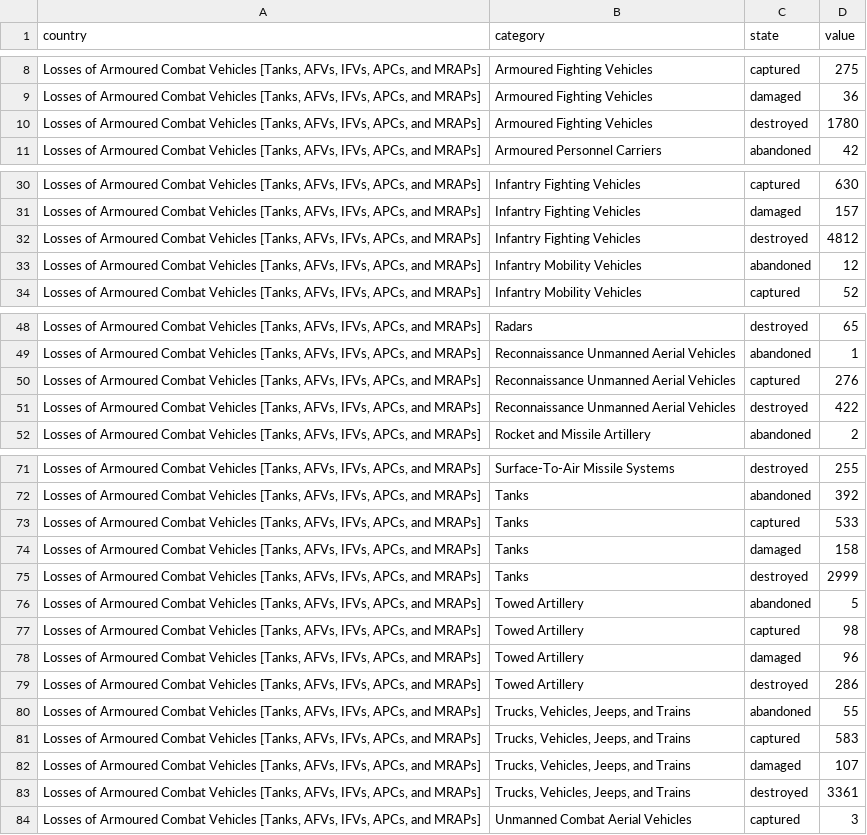
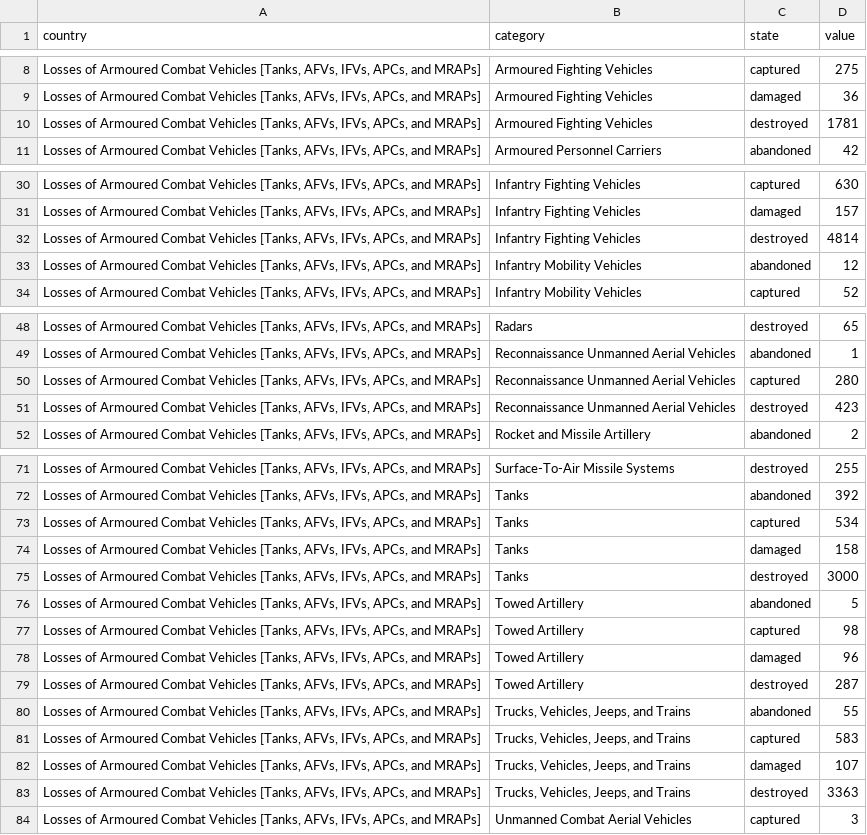
Before and after one commit to mauforonda/ukraine, a CSV file: summary.csv, drawn as a sheet; only a part is shown, gaps mark what is left out; the diff covers the shown part only.

```diff
--- a/summary.csv
+++ b/summary.csv
@@ -9,3 +9,3 @@ country,category,state,value
 "Losses of Armoured Combat Vehicles [Tanks, AFVs, IFVs, APCs, and MRAPs]",Armoured Fighting Vehicles ,damaged,36
-"Losses of Armoured Combat Vehicles [Tanks, AFVs, IFVs, APCs, and MRAPs]",Armoured Fighting Vehicles ,destroyed,1780
+"Losses of Armoured Combat Vehicles [Tanks, AFVs, IFVs, APCs, and MRAPs]",Armoured Fighting Vehicles ,destroyed,1781
 "Losses of Armoured Combat Vehicles [Tanks, AFVs, IFVs, APCs, and MRAPs]",Armoured Personnel Carriers ,abandoned,42
@@ -31,3 +31,3 @@ country,category,state,value
 "Losses of Armoured Combat Vehicles [Tanks, AFVs, IFVs, APCs, and MRAPs]",Infantry Fighting Vehicles ,damaged,157
-"Losses of Armoured Combat Vehicles [Tanks, AFVs, IFVs, APCs, and MRAPs]",Infantry Fighting Vehicles ,destroyed,4812
+"Losses of Armoured Combat Vehicles [Tanks, AFVs, IFVs, APCs, and MRAPs]",Infantry Fighting Vehicles ,destroyed,4814
 "Losses of Armoured Combat Vehicles [Tanks, AFVs, IFVs, APCs, and MRAPs]",Infantry Mobility Vehicles ,abandoned,12
@@ -49,4 +49,4 @@ country,category,state,value
 "Losses of Armoured Combat Vehicles [Tanks, AFVs, IFVs, APCs, and MRAPs]",Reconnaissance Unmanned Aerial Vehicles ,abandoned,1
-"Losses of Armoured Combat Vehicles [Tanks, AFVs, IFVs, APCs, and MRAPs]",Reconnaissance Unmanned Aerial Vehicles ,captured,276
-"Losses of Armoured Combat Vehicles [Tanks, AFVs, IFVs, APCs, and MRAPs]",Reconnaissance Unmanned Aerial Vehicles ,destroyed,422
+"Losses of Armoured Combat Vehicles [Tanks, AFVs, IFVs, APCs, and MRAPs]",Reconnaissance Unmanned Aerial Vehicles ,captured,280
+"Losses of Armoured Combat Vehicles [Tanks, AFVs, IFVs, APCs, and MRAPs]",Reconnaissance Unmanned Aerial Vehicles ,destroyed,423
 "Losses of Armoured Combat Vehicles [Tanks, AFVs, IFVs, APCs, and MRAPs]",Rocket and Missile Artillery ,abandoned,2
@@ -72,5 +72,5 @@ country,category,state,value
 "Losses of Armoured Combat Vehicles [Tanks, AFVs, IFVs, APCs, and MRAPs]",Tanks ,abandoned,392
-"Losses of Armoured Combat Vehicles [Tanks, AFVs, IFVs, APCs, and MRAPs]",Tanks ,captured,533
+"Losses of Armoured Combat Vehicles [Tanks, AFVs, IFVs, APCs, and MRAPs]",Tanks ,captured,534
 "Losses of Armoured Combat Vehicles [Tanks, AFVs, IFVs, APCs, and MRAPs]",Tanks ,damaged,158
-"Losses of Armoured Combat Vehicles [Tanks, AFVs, IFVs, APCs, and MRAPs]",Tanks ,destroyed,2999
+"Losses of Armoured Combat Vehicles [Tanks, AFVs, IFVs, APCs, and MRAPs]",Tanks ,destroyed,3000
 "Losses of Armoured Combat Vehicles [Tanks, AFVs, IFVs, APCs, and MRAPs]",Towed Artillery ,abandoned,5
@@ -78,3 +78,3 @@ country,category,state,value
 "Losses of Armoured Combat Vehicles [Tanks, AFVs, IFVs, APCs, and MRAPs]",Towed Artillery ,damaged,96
-"Losses of Armoured Combat Vehicles [Tanks, AFVs, IFVs, APCs, and MRAPs]",Towed Artillery ,destroyed,286
+"Losses of Armoured Combat Vehicles [Tanks, AFVs, IFVs, APCs, and MRAPs]",Towed Artillery ,destroyed,287
 "Losses of Armoured Combat Vehicles [Tanks, AFVs, IFVs, APCs, and MRAPs]","Trucks, Vehicles, Jeeps, and Trains ",abandoned,55
@@ -82,3 +82,3 @@ country,category,state,value
 "Losses of Armoured Combat Vehicles [Tanks, AFVs, IFVs, APCs, and MRAPs]","Trucks, Vehicles, Jeeps, and Trains ",damaged,107
-"Losses of Armoured Combat Vehicles [Tanks, AFVs, IFVs, APCs, and MRAPs]","Trucks, Vehicles, Jeeps, and Trains ",destroyed,3361
+"Losses of Armoured Combat Vehicles [Tanks, AFVs, IFVs, APCs, and MRAPs]","Trucks, Vehicles, Jeeps, and Trains ",destroyed,3363
 "Losses of Armoured Combat Vehicles [Tanks, AFVs, IFVs, APCs, and MRAPs]",Unmanned Combat Aerial Vehicles ,captured,3
```
Also changed, not shown: 1 edited cell elsewhere in this file, log.csv.
